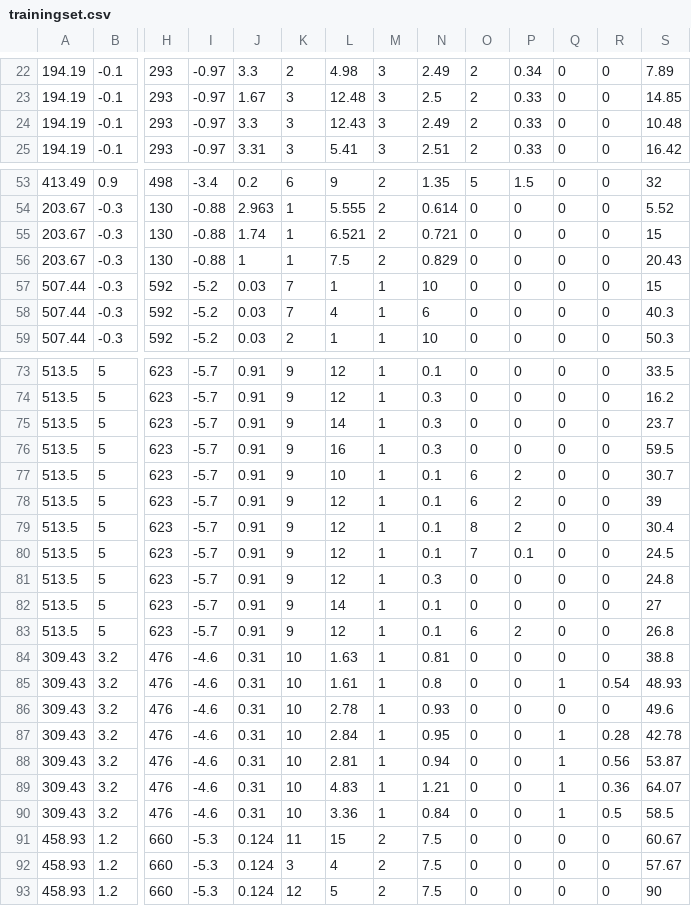
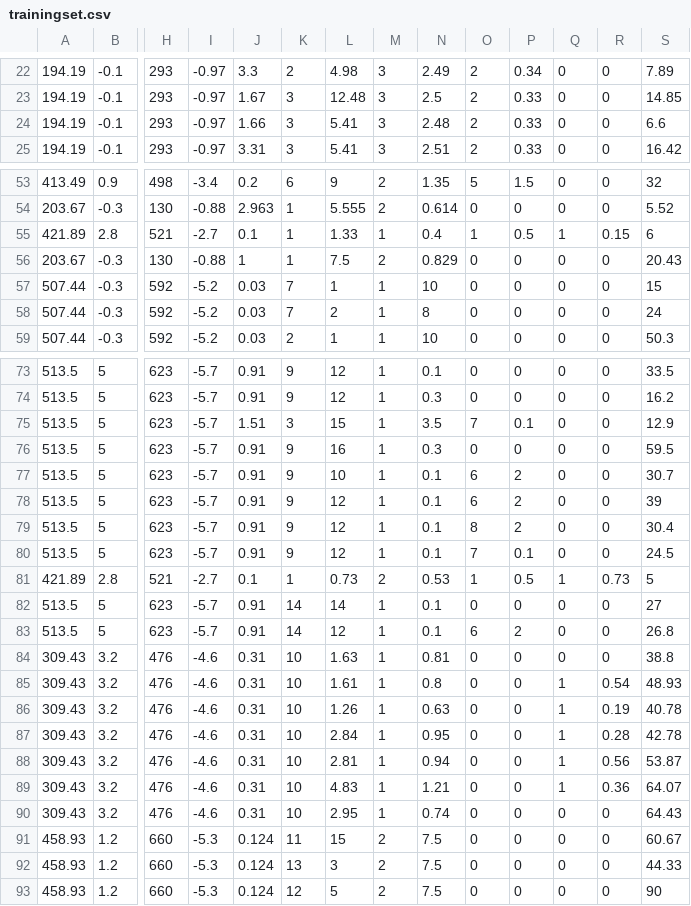
Before and after one commit to yezhuyifan/DeepPharm, a CSV file: net.mydreamy.mlpharmaceutics.oralfastdisintegratingfilms/src/main/resources/trainingset.csv, drawn as a sheet; only a part is shown, gaps mark what is left out; removed rows and columns are numbered as before the commit, all else as after; rows hold the shown columns only; the diff covers the shown part only; the diff names each change by its address in the sheet, - before the commit and + after, or states it on an @@ line.

```diff
--- a/net.mydreamy.mlpharmaceutics.oralfastdisintegratingfilms/src/main/resources/trainingset.csv
+++ b/net.mydreamy.mlpharmaceutics.oralfastdisintegratingfilms/src/main/resources/trainingset.csv
-J24: 3.3
+J24: 1.66
-L24: 12.43
+L24: 5.41
-N24: 2.49
+N24: 2.48
-S24: 10.48
+S24: 6.6
-row 55: 203.67 | -0.3 | 130 | -0.88 | 1.74 | 1 | 6.521 | 2 | 0.721 | 0 | 0 | 0 | 0 | 15
+row 55: 421.89 | 2.8 | 521 | -2.7 | 0.1 | 1 | 1.33 | 1 | 0.4 | 1 | 0.5 | 1 | 0.15 | 6
-L58: 4
+L58: 2
-N58: 6
+N58: 8
-S58: 40.3
+S58: 24
-J75: 0.91
+J75: 1.51
-K75: 9
+K75: 3
-L75: 14
+L75: 15
-N75: 0.3
+N75: 3.5
-O75: 0
+O75: 7
-P75: 0
+P75: 0.1
-S75: 23.7
+S75: 12.9
-row 81: 513.5 | 5 | 623 | -5.7 | 0.91 | 9 | 12 | 1 | 0.3 | 0 | 0 | 0 | 0 | 24.8
+row 81: 421.89 | 2.8 | 521 | -2.7 | 0.1 | 1 | 0.73 | 2 | 0.53 | 1 | 0.5 | 1 | 0.73 | 5
-K82:K83: 9
+K82:K83: 14
-L86: 2.78
+L86: 1.26
-N86: 0.93
+N86: 0.63
-Q86: 0
+Q86: 1
-R86: 0
+R86: 0.19
-S86: 49.6
+S86: 40.78
-L90: 3.36
+L90: 2.95
-N90: 0.84
+N90: 0.74
-Q90: 1
+Q90: 0
-R90: 0.5
+R90: 0
-S90: 58.5
+S90: 64.43
-K92: 3
+K92: 13
-L92: 4
+L92: 3
-S92: 57.67
+S92: 44.33
```
Also changed, not shown: 4 edited cells elsewhere in this file, net.mydreamy.mlpharmaceutics.oralfastdisintegratingfilms/src/main/resources/testingset.csv, net.mydreamy.mlpharmaceutics.soilddispersion/src/main/resources/3m-code-testing.csv, 15 other files.
